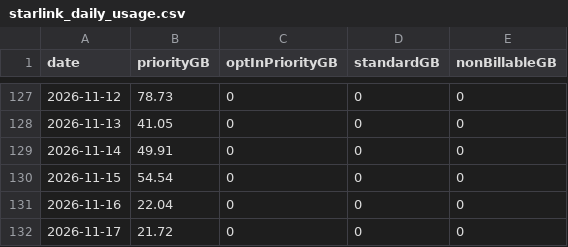
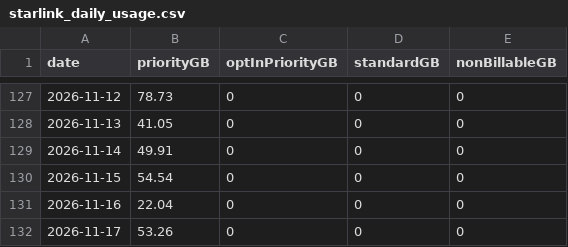
Before and after one commit to huntercole25/SciStarlinkDashboard, a CSV file: starlink_daily_usage.csv, drawn as a sheet; only a part is shown, gaps mark what is left out.

```diff
--- a/starlink_daily_usage.csv
+++ b/starlink_daily_usage.csv
@@ -131,2 +131,2 @@ date,priorityGB,optInPriorityGB,standardGB,nonBillableGB
 2026-11-16,22.04,0,0,0
-2026-11-17,21.72,0,0,0
+2026-11-17,53.26,0,0,0
```
Also changed, not shown: 1 other file.
